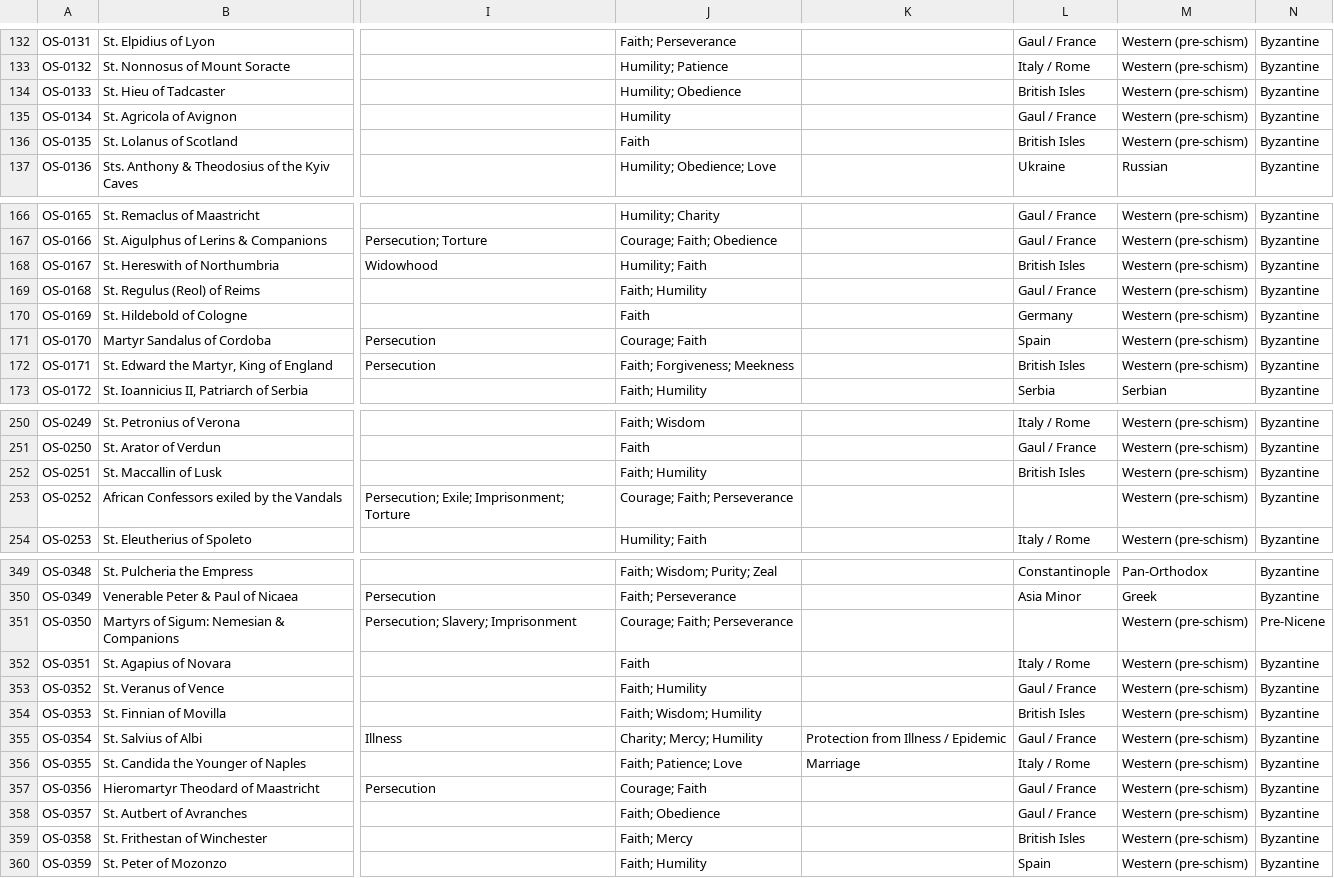
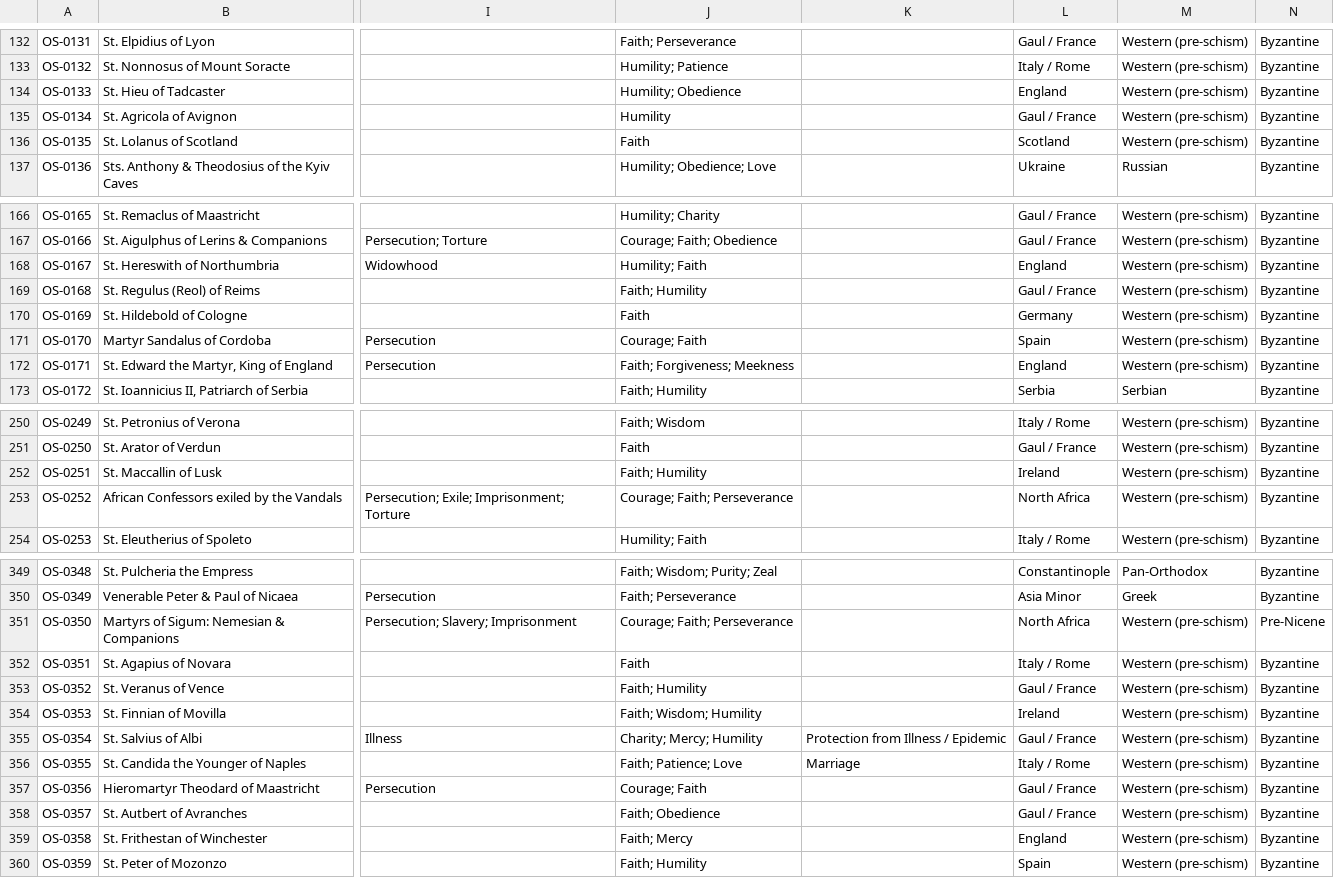
Before and after one commit to SimplyThomas/orthodox-saints, a CSV file: data/saints.csv, drawn as a sheet; only a part is shown, gaps mark what is left out; the diff covers the shown part only; the diff names each change by its address in the sheet, - before the commit and + after, or states it on an @@ line.

```diff
--- a/data/saints.csv
+++ b/data/saints.csv
-L134: British Isles
+L134: England
-L136: British Isles
+L136: Scotland
-L168: British Isles
+L168: England
-L172: British Isles
+L172: England
-L252: British Isles
+L252: Ireland
-L253: (empty)
+L253: North Africa
-L351: (empty)
+L351: North Africa
-L354: British Isles
+L354: Ireland
-L359: British Isles
+L359: England
```
Also changed, not shown: 28 edited cells elsewhere in this file, data/vocabulary.csv.
